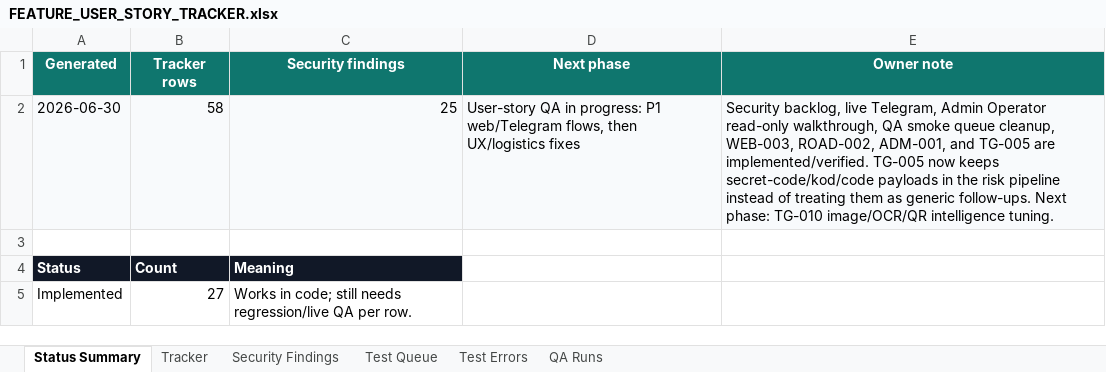
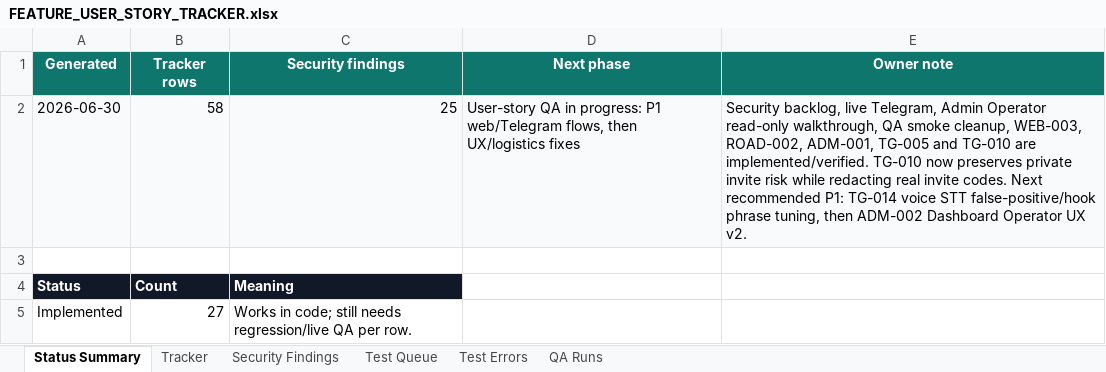
Before and after one commit to Web-pixel-creator/Scam-guard-Main, an Excel workbook: ai_docs/FEATURE_USER_STORY_TRACKER.xlsx, sheet Status Summary, drawn as a sheet; only a part is shown; values as stored, in another font and other column widths than the file's, no borders; the diff names each change by its address in the sheet, - before the commit and + after, or states it on an @@ line.

Commit message:
fix(risk): preserve private invite image signals

```diff
--- a/ai_docs/FEATURE_USER_STORY_TRACKER.xlsx (sheet Status Summary)
+++ b/ai_docs/FEATURE_USER_STORY_TRACKER.xlsx (sheet Status Summary)
-E2 (Owner note): …QA smoke queue cleanup, WEB-003, ROAD-002, ADM-001, and TG-005 are implemented/verified. TG-005 now keeps secret-code/kod/code payloads in the risk pipeline instead of treating them as generic follow-ups. Next phase: TG-010 image/OCR/QR intelligence tuning.
+E2 (Owner note): …QA smoke cleanup, WEB-003, ROAD-002, ADM-001, TG-005 and TG-010 are implemented/verified. TG-010 now preserves private invite risk while redacting real invite codes. Next recommended P1: TG-014 voice STT false-positive/hook phrase tuning, then ADM-002 Dashboard Operator UX v2.
```
Also changed, not shown: sheet QA Runs, sheet Tracker, 3 other files.
